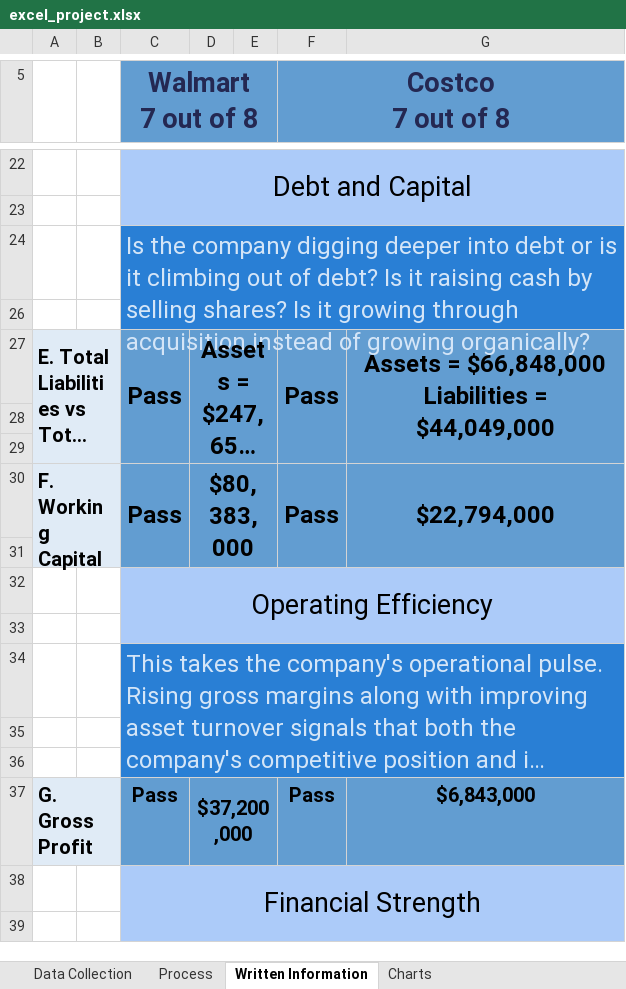
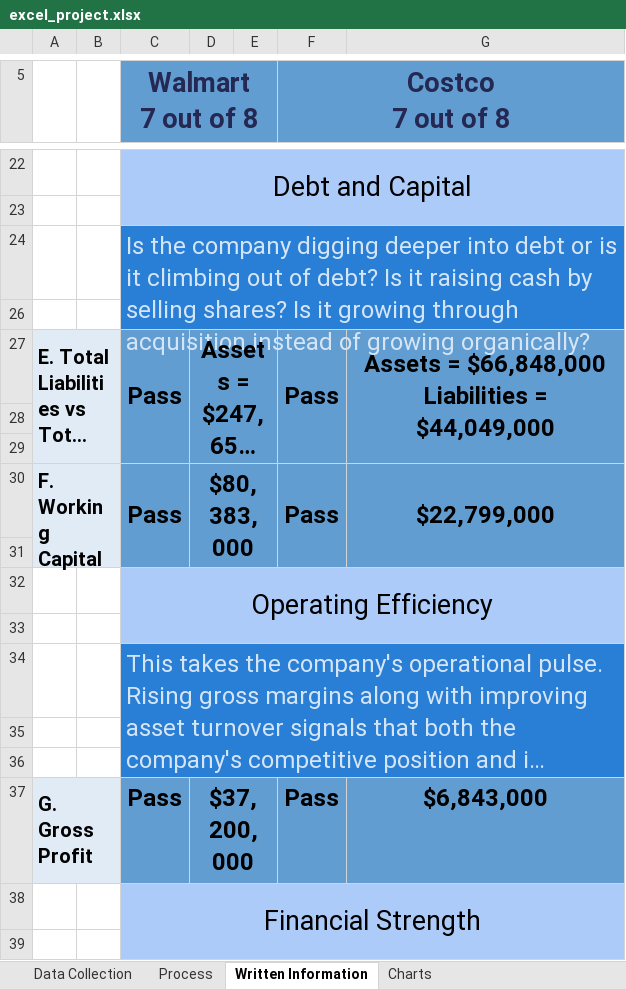
Before and after one commit to Thiha-Set/mis_excel_project, an Excel workbook: excel_project.xlsx, sheet Written Information, drawn as a sheet; only a part is shown, gaps mark what is left out; long unchanged cells end in …; values as stored, in another font and other column widths than the file's, no borders; the diff names each change by its address in the sheet, - before the commit and + after, or states it on an @@ line.

```diff
--- a/excel_project.xlsx (sheet Written Information)
+++ b/excel_project.xlsx (sheet Written Information)
-G30: $22,794,000
+G30: $22,799,000
@@ C37:D37 text size: larger @@
@@ F37:G37 text size: larger @@
```
Also changed, not shown: sheet Process, formulas that keep their value, charts or pictures.
